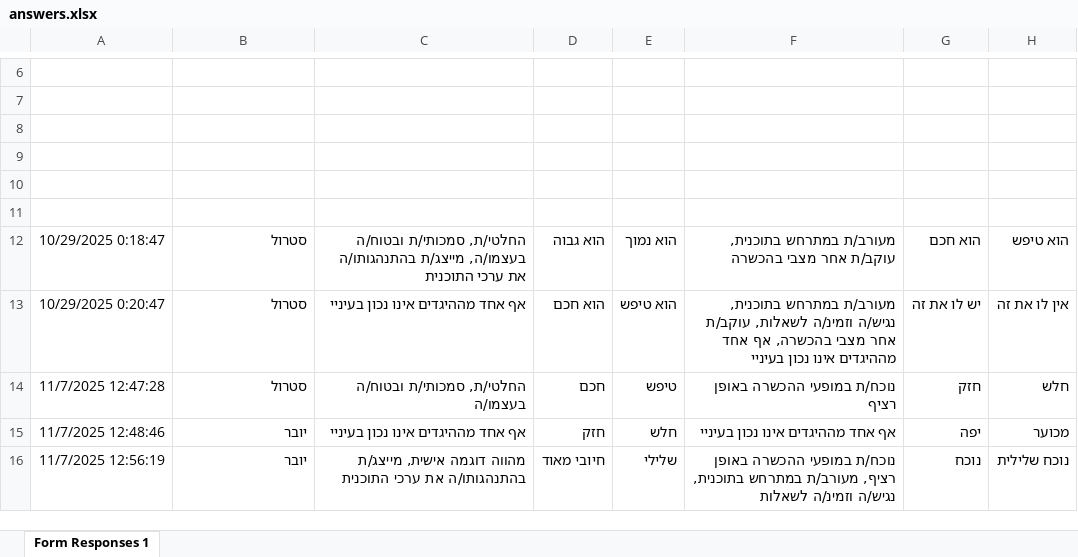
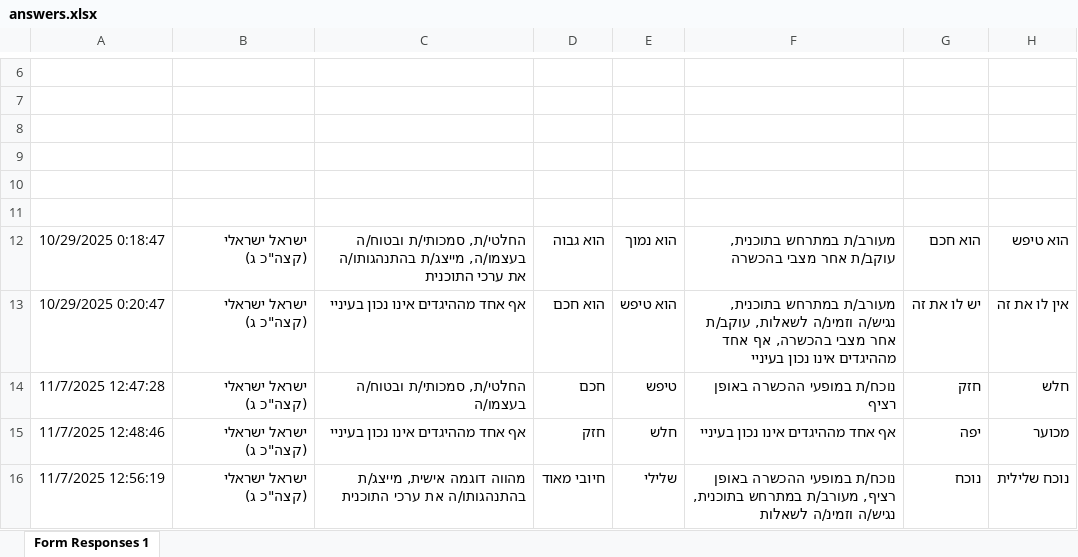
Before and after one commit to gafmiun/Mashov-Sagaz, an Excel workbook: answers.xlsx, sheet Form Responses 1, drawn as a sheet; only a part is shown, gaps mark what is left out; values as stored, in another font and other column widths than the file's, no borders; table styles not drawn; the diff covers the shown part only; the diff names each change by its address in the sheet, - before the commit and + after, or states it on an @@ line.

```diff
--- a/answers.xlsx (sheet Form Responses 1)
+++ b/answers.xlsx (sheet Form Responses 1)
-B12:B14: סטרול
+B12:B14: ישראל ישראלי (קצה"כ ג)
-B15:B16: יובר
+B15:B16: ישראל ישראלי (קצה"כ ג)
```
Also changed, not shown: 14 edited cells elsewhere in this sheet, 3 other files.
